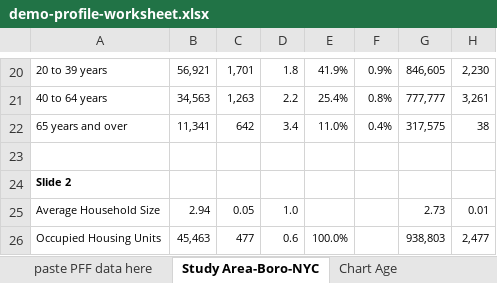
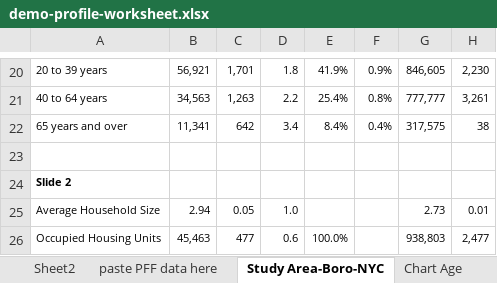
Before and after one commit to NYCPlanning/dcp-guide, an Excel workbook: demographic-profile/docs/demo-profile-worksheet.xlsx, sheet Study Area-Boro-NYC, drawn as a sheet; only a part is shown, gaps mark what is left out; values as stored, in another font and other column widths than the file's, no borders; conditional formats not drawn; the diff names each change by its address in the sheet, - before the commit and + after, or states it on an @@ line.

```diff
--- a/demographic-profile/docs/demo-profile-worksheet.xlsx (sheet Study Area-Boro-NYC)
+++ b/demographic-profile/docs/demo-profile-worksheet.xlsx (sheet Study Area-Boro-NYC)
+sheet tab: Sheet2
-E22: 11.0%
+E22: 8.4%
```
Also changed, not shown: sheet paste PFF data here, formulas that keep their value, charts or pictures.
